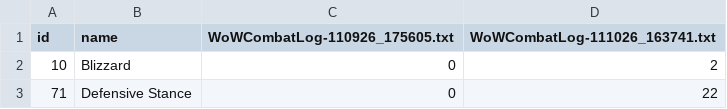
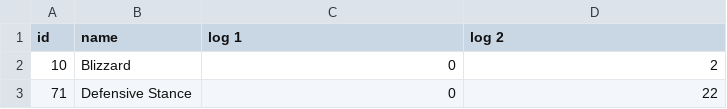
Before and after one commit to kriswill/wowdps, a CSV file: tools/role-signals-census.csv, drawn as a sheet; only a part is shown.

```diff
--- a/tools/role-signals-census.csv
+++ b/tools/role-signals-census.csv
@@ -1,2 +1,2 @@
-id,name,WoWCombatLog-110926_175605.txt,WoWCombatLog-111026_163741.txt
+id,name,log 1,log 2
 10,"Blizzard",0,2
```
Also changed, not shown: tools/absorb-spells-census.csv, tools/placed-spells-census.csv, 16 other files.
